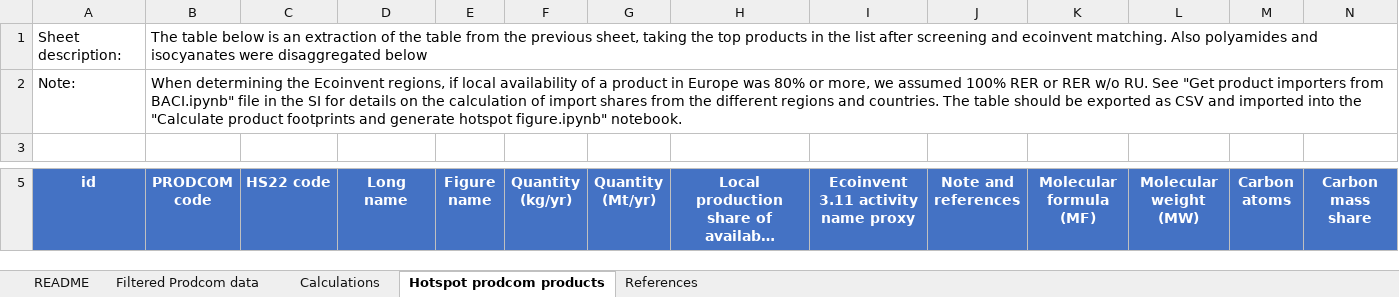
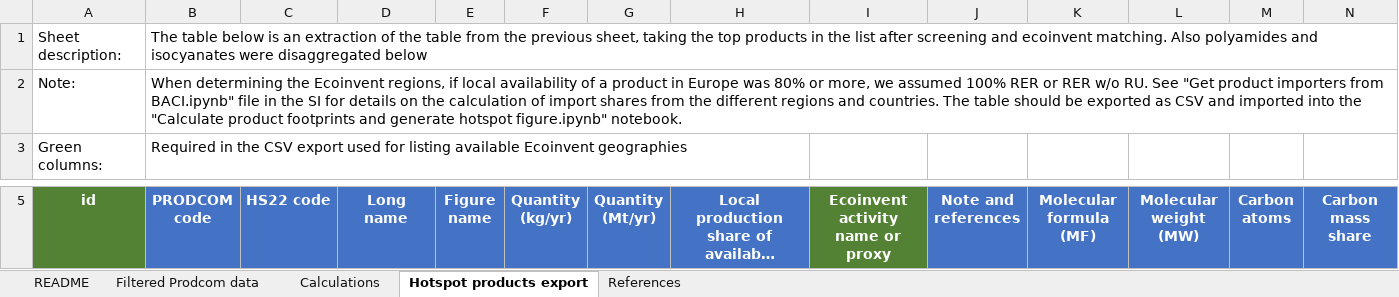
Before and after one commit to nicolnt/screen-lca-paper-supplementary-code, an Excel workbook: Article_data/Step 3 results from Prodcom data manipulations.xlsx, sheet Hotspot products export, drawn as a sheet; only a part is shown, gaps mark what is left out; long unchanged cells end in …; values as stored, in another font and other column widths than the file's, no borders; rows hold the shown columns only; the diff covers the shown part only; the diff names each change by its address in the sheet, - before the commit and + after, or states it on an @@ line.

Commit message:
Refactor code. Fixed an error in the end-of-life footprint calculation where C was not converted to CO2. Calculate footprint share due to imports and show in the figure.

```diff
--- a/Article_data/Step 3 results from Prodcom data manipulations.xlsx (sheet Hotspot products export)
+++ b/Article_data/Step 3 results from Prodcom data manipulations.xlsx (sheet Hotspot products export)
-sheet tab: Hotspot prodcom products
+sheet tab: Hotspot products export
-row 3: (empty)
+row 3: Green columns: | Required in the CSV export used for listing available Ecoinvent geographies
-A5 fill: #4472C4
+A5 fill: #548235
-I5: Ecoinvent 3.11 activity name proxy
+I5: Ecoinvent activity name or proxy
-I5 fill: #4472C4
+I5 fill: #548235
```
Also changed, not shown: 9 edited cells elsewhere in this sheet, sheet README, formulas that keep their value, 7 other files.
